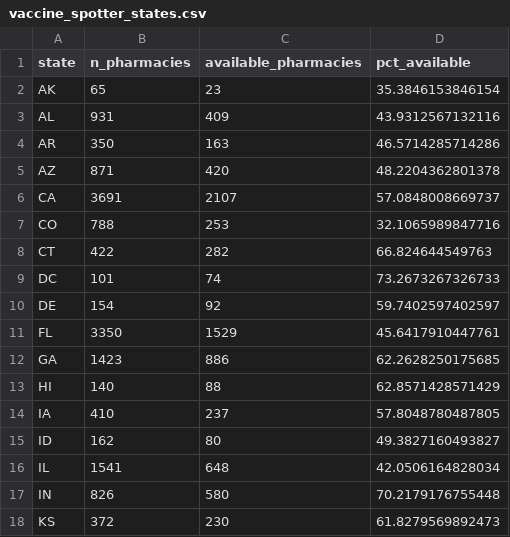
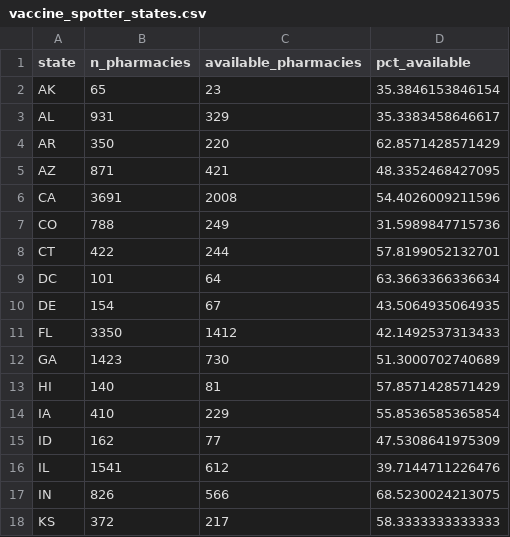
Before and after one commit to bhrenton/cdc-vaccination-data, a CSV file: vaccine_spotter_states.csv, drawn as a sheet; only a part is shown; the diff covers the shown part only.

```diff
--- a/vaccine_spotter_states.csv
+++ b/vaccine_spotter_states.csv
@@ -2,17 +2,17 @@
 "AK",65,23,35.3846153846154
-"AL",931,409,43.9312567132116
-"AR",350,163,46.5714285714286
-"AZ",871,420,48.2204362801378
-"CA",3691,2107,57.0848008669737
-"CO",788,253,32.1065989847716
-"CT",422,282,66.824644549763
-"DC",101,74,73.2673267326733
-"DE",154,92,59.7402597402597
-"FL",3350,1529,45.6417910447761
-"GA",1423,886,62.2628250175685
-"HI",140,88,62.8571428571429
-"IA",410,237,57.8048780487805
-"ID",162,80,49.3827160493827
-"IL",1541,648,42.0506164828034
-"IN",826,580,70.2179176755448
-"KS",372,230,61.8279569892473
+"AL",931,329,35.3383458646617
+"AR",350,220,62.8571428571429
+"AZ",871,421,48.3352468427095
+"CA",3691,2008,54.4026009211596
+"CO",788,249,31.5989847715736
+"CT",422,244,57.8199052132701
+"DC",101,64,63.3663366336634
+"DE",154,67,43.5064935064935
+"FL",3350,1412,42.1492537313433
+"GA",1423,730,51.3000702740689
+"HI",140,81,57.8571428571429
+"IA",410,229,55.8536585365854
+"ID",162,77,47.5308641975309
+"IL",1541,612,39.7144711226476
+"IN",826,566,68.5230024213075
+"KS",372,217,58.3333333333333
```
Also changed, not shown: 60 edited cells elsewhere in this file, vaccine_counties_sites.csv.
